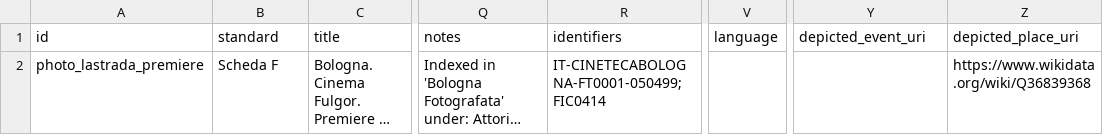
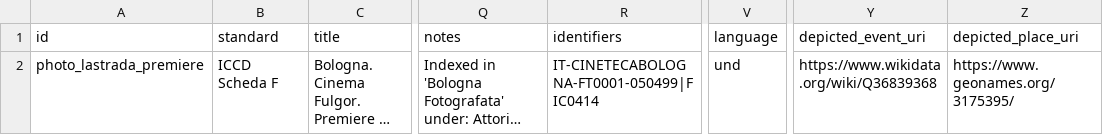
Before and after one commit to CineFiles25/TheRevolussionOfRenzoRenzi, a CSV file: csv/photo_lastrada_premiere.csv, drawn as a sheet; only a part is shown, gaps mark what is left out; long unchanged cells end in …; the diff names each change by its address in the sheet, - before the commit and + after, or states it on an @@ line.

Commit message:
Update photo_lastrada_premiere.csv

```diff
--- a/csv/photo_lastrada_premiere.csv
+++ b/csv/photo_lastrada_premiere.csv
-B2 (standard): Scheda F
+B2 (standard): ICCD Scheda F
-R2 (identifiers): IT-CINETECABOLOGNA-FT0001-050499; FIC0414
+R2 (identifiers): IT-CINETECABOLOGNA-FT0001-050499|FIC0414
-V2 (language): (empty)
+V2 (language): und
-Y2 (depicted_event_uri): (empty)
+Y2 (depicted_event_uri): https://www.wikidata.org/wiki/Q36839368
-Z2 (depicted_place_uri): https://www.wikidata.org/wiki/Q36839368
+Z2 (depicted_place_uri): https://www.geonames.org/3175395/
```
